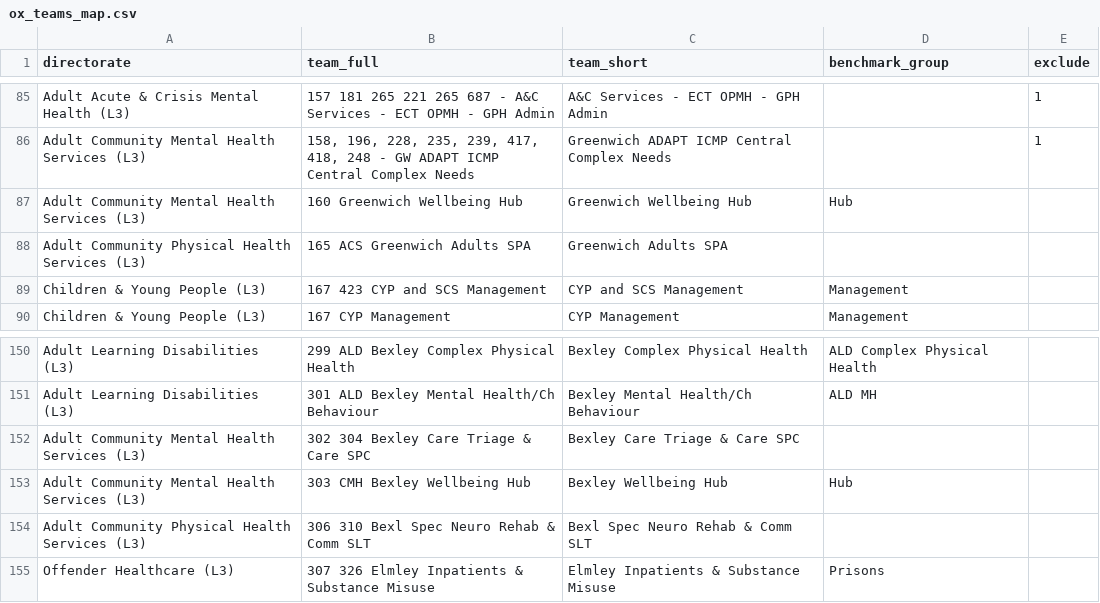
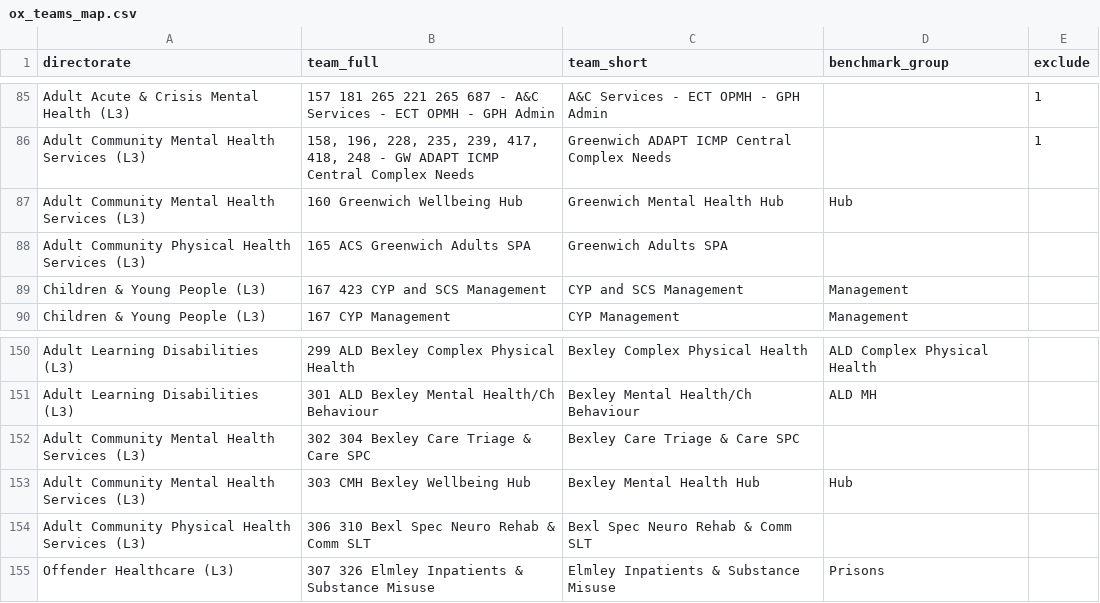
Before and after one commit to NHS-Ryan/STAFF_SURVEY, a CSV file: maps/ox_teams_map.csv, drawn as a sheet; only a part is shown, gaps mark what is left out.

Commit message:
Changes to team names
Changes made to the Greenwich and Bexley Wellbeing hubs to the ifox name Mental Health Hub

```diff
--- a/maps/ox_teams_map.csv
+++ b/maps/ox_teams_map.csv
@@ -86,3 +86,3 @@ Adult Acute & Crisis Mental Health (L3),157 181 265 221 265 687 - A&C Services -
 Adult Community Mental Health Services (L3),"158, 196, 228, 235, 239, 417, 418, 248 - GW ADAPT ICMP Central Complex Needs",Greenwich ADAPT ICMP Central Complex Needs,,1
-Adult Community Mental Health Services (L3),160 Greenwich Wellbeing Hub,Greenwich Wellbeing Hub,Hub,
+Adult Community Mental Health Services (L3),160 Greenwich Wellbeing Hub,Greenwich Mental Health Hub,Hub,
 Adult Community Physical Health Services (L3),165 ACS Greenwich Adults SPA,Greenwich Adults SPA,,
@@ -152,3 +152,3 @@ Adult Learning Disabilities (L3),301 ALD Bexley Mental Health/Ch Behaviour,Bexle
 Adult Community Mental Health Services (L3),302 304 Bexley Care Triage & Care SPC,Bexley Care Triage & Care SPC,,
-Adult Community Mental Health Services (L3),303 CMH Bexley Wellbeing Hub,Bexley Wellbeing Hub,Hub,
+Adult Community Mental Health Services (L3),303 CMH Bexley Wellbeing Hub,Bexley  Mental Health Hub,Hub,
 Adult Community Physical Health Services (L3),306 310 Bexl Spec Neuro Rehab & Comm SLT,Bexl Spec Neuro Rehab & Comm SLT,,
```
